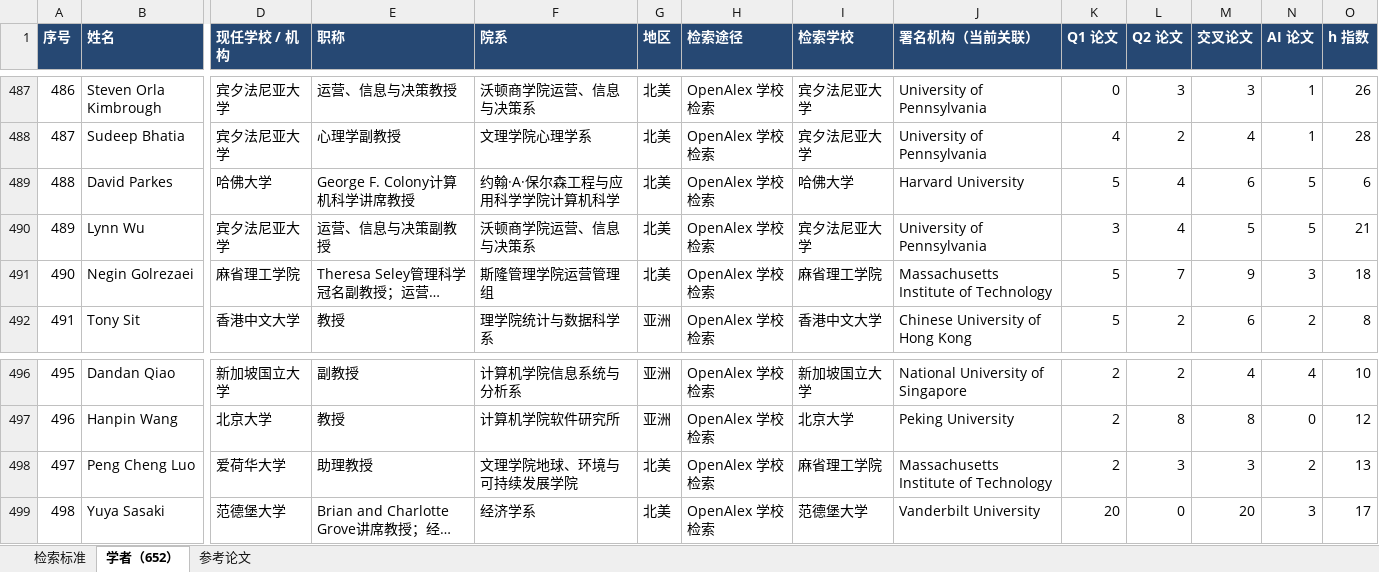
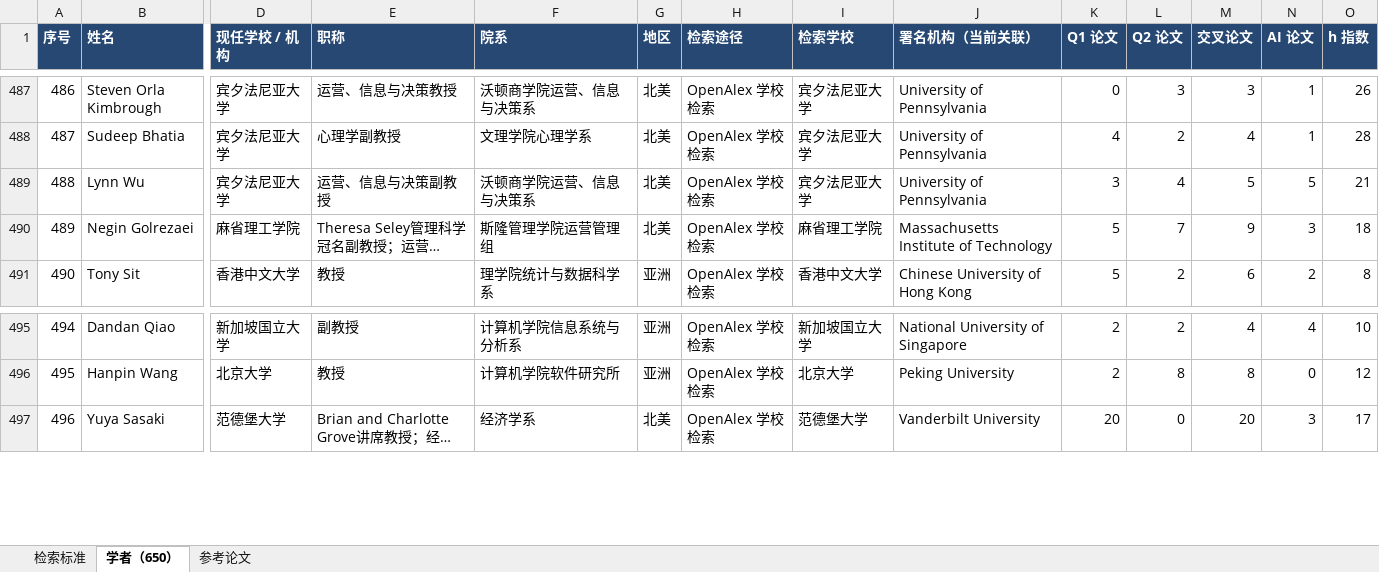
Before and after one commit to EasonAI-5589/ai-talent-network, an Excel workbook: downloads/pbcsf-ai-talent-search-evidence.xlsx, sheet 学者（650）, drawn as a sheet; only a part is shown, gaps mark what is left out; long unchanged cells end in …; values as stored, in another font and other column widths than the file's, no borders; removed rows and columns are numbered as before the commit, all else as after; rows hold the shown columns only; the diff names each change by its address in the sheet, - before the commit and + after, or states it on an @@ line.

```diff
--- a/downloads/pbcsf-ai-talent-search-evidence.xlsx (sheet 学者（650）)
+++ b/downloads/pbcsf-ai-talent-search-evidence.xlsx (sheet 学者（650）)
-sheet tab: 学者（652）
+sheet tab: 学者（650）
-row 489: 488 | David Parkes | 哈佛大学 | George F. Colony计算机科学讲席教授 | 约翰·A·保尔森工程与应用科学学院计算机科学 | 北美 | OpenAlex 学校检索 | 哈佛大学 | Harvard University | 5 | 4 | 6 | 5 | 6
@@ column A (序号) renumbered from row 489 down @@
-row 498: 497 | Peng Cheng Luo | 爱荷华大学 | 助理教授 | 文理学院地球、环境与可持续发展学院 | 北美 | OpenAlex 学校检索 | 麻省理工学院 | Massachusetts Institute of Technology | 2 | 3 | 3 | 2 | 13
```
Also changed, not shown: sheet 参考论文, sheet 检索标准, downloads/pbcsf-150-featured-scholars.xlsx, downloads/pbcsf-180-featured-scholars.xlsx, 6 other files.
